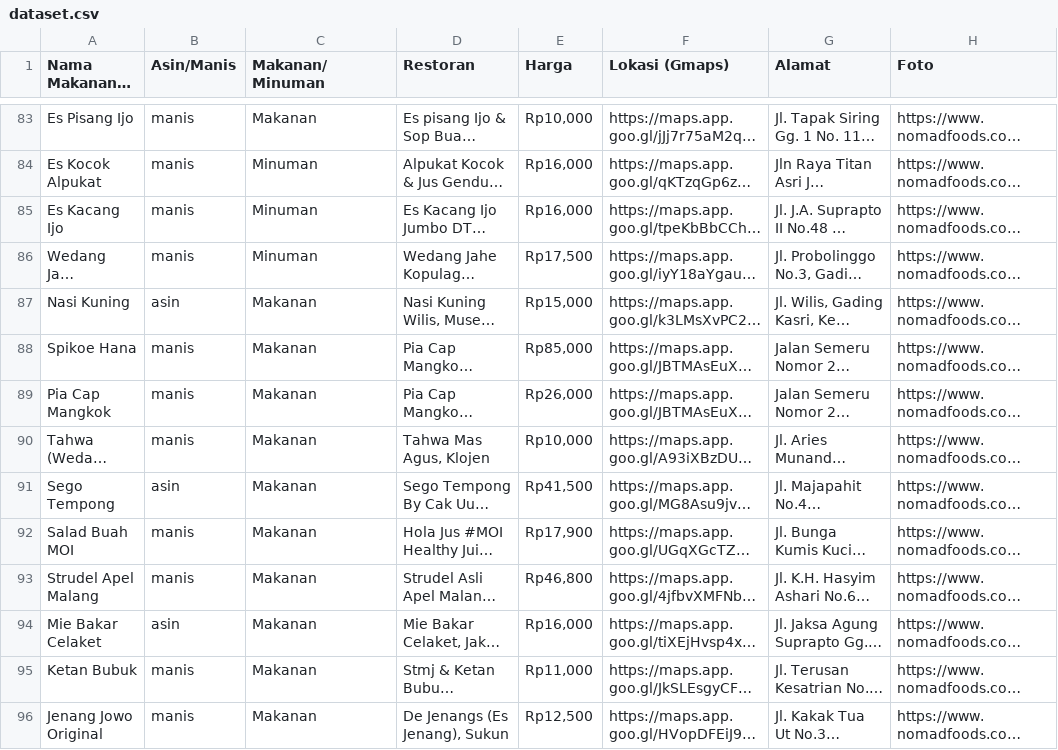
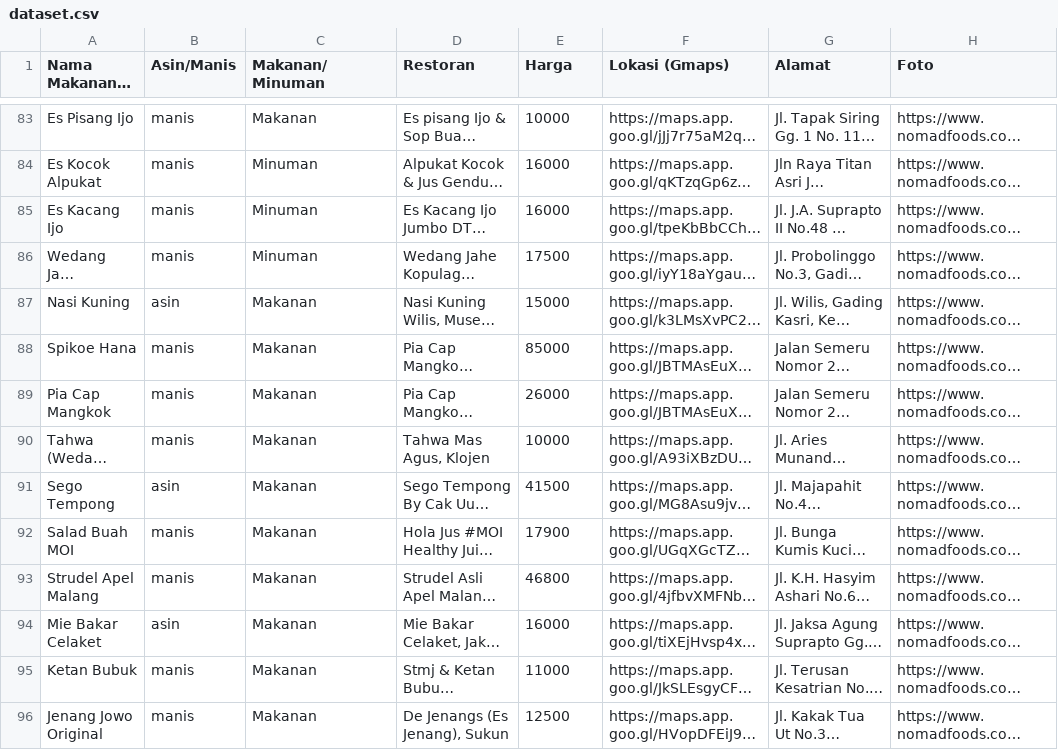
Before and after one commit to tk-pbp-c-05/JelajahRasa, a CSV file: static/dataset.csv, drawn as a sheet; only a part is shown, gaps mark what is left out; long unchanged cells end in …; the diff covers the shown part only; the diff names each change by its address in the sheet, - before the commit and + after, or states it on an @@ line.

```diff
--- a/static/dataset.csv
+++ b/static/dataset.csv
-E83 (Harga): Rp10,000
+E83 (Harga): 10000
-E84:E85 (Harga): Rp16,000
+E84:E85 (Harga): 16000
-E86 (Harga): Rp17,500
+E86 (Harga): 17500
-E87 (Harga): Rp15,000
+E87 (Harga): 15000
-E88 (Harga): Rp85,000
+E88 (Harga): 85000
-E89 (Harga): Rp26,000
+E89 (Harga): 26000
-E90 (Harga): Rp10,000
+E90 (Harga): 10000
-E91 (Harga): Rp41,500
+E91 (Harga): 41500
-E92 (Harga): Rp17,900
+E92 (Harga): 17900
-E93 (Harga): Rp46,800
+E93 (Harga): 46800
-E94 (Harga): Rp16,000
+E94 (Harga): 16000
-E95 (Harga): Rp11,000
+E95 (Harga): 11000
-E96 (Harga): Rp12,500
+E96 (Harga): 12500
```
Also changed, not shown: 95 edited cells elsewhere in this file, 10 other files.
